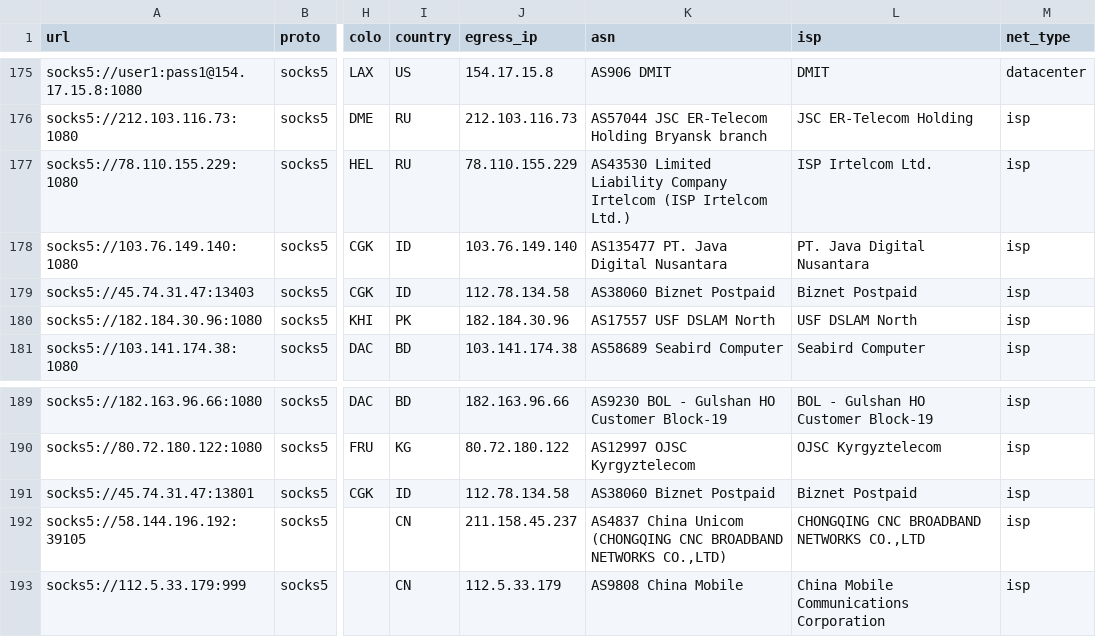
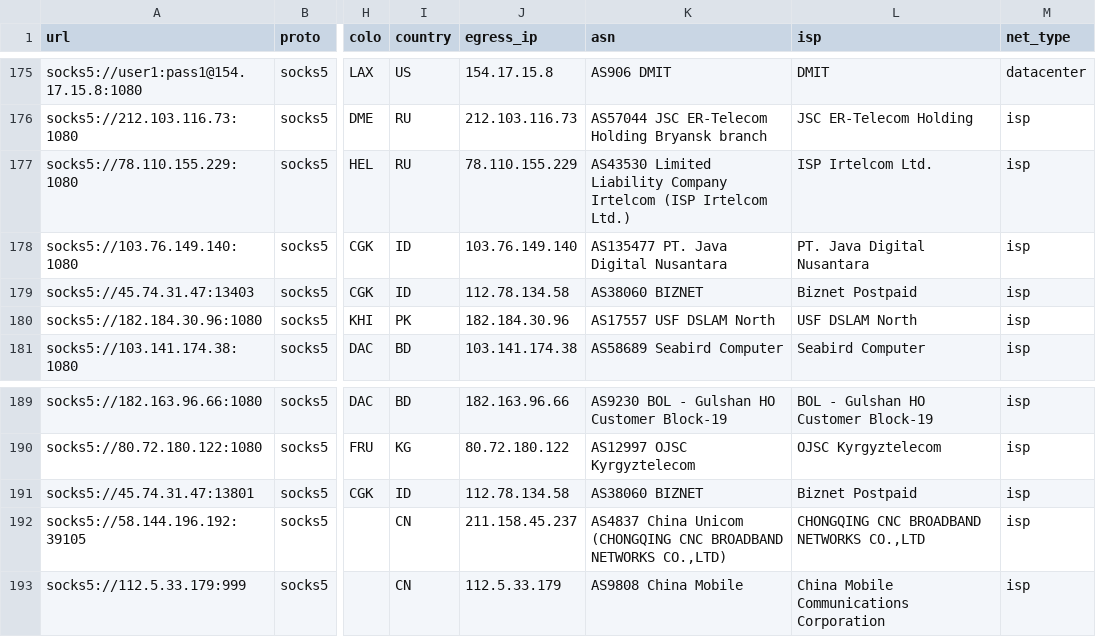
Before and after one commit to skfoa/tg-proxy-fetcher, a CSV file: data/proxies/socks5.csv, drawn as a sheet; only a part is shown, gaps mark what is left out; the diff names each change by its address in the sheet, - before the commit and + after, or states it on an @@ line.

```diff
--- a/data/proxies/socks5.csv
+++ b/data/proxies/socks5.csv
-K179 (asn): AS38060 Biznet Postpaid
+K179 (asn): AS38060 BIZNET
-K191 (asn): AS38060 Biznet Postpaid
+K191 (asn): AS38060 BIZNET
```
Also changed, not shown: data/proxies.csv, data/proxies/https.csv, 6 other files.
